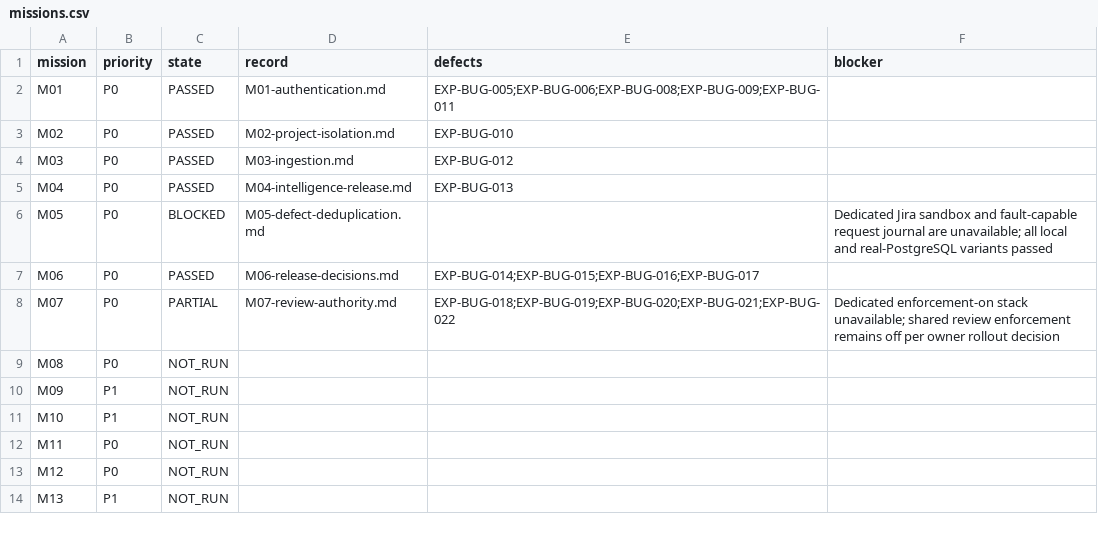
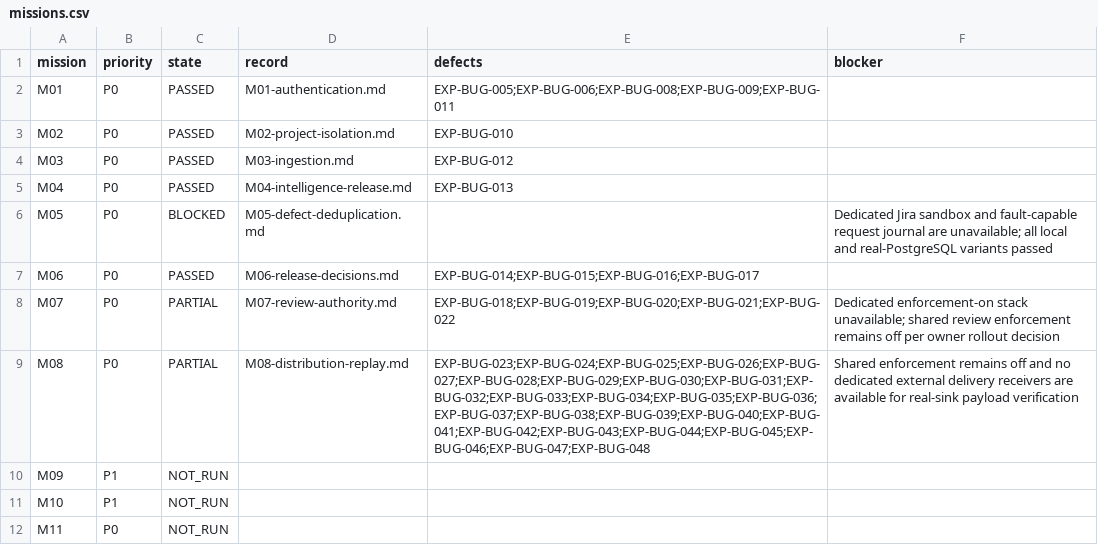
Before and after one commit to test-intelligence/testlookup, a CSV file: architecture/verification/exploratory-20260916/missions.csv, drawn as a sheet; only a part is shown; the shorter side is filled out with more unchanged rows.

Commit message:
docs(testing): record M08 distribution evidence

```diff
--- a/architecture/verification/exploratory-20260916/missions.csv
+++ b/architecture/verification/exploratory-20260916/missions.csv
@@ -8,3 +8,3 @@ M06,P0,PASSED,M06-release-decisions.md,EXP-BUG-014;EXP-BUG-015;EXP-BUG-016;EXP-B
 M07,P0,PARTIAL,M07-review-authority.md,EXP-BUG-018;EXP-BUG-019;EXP-BUG-020;EXP-BUG-021;EXP-BUG-022,Dedicated enforcement-on stack unavailable; shared review enforcement remains off per owner rollout decision
-M08,P0,NOT_RUN,,,
+M08,P0,PARTIAL,M08-distribution-replay.md,EXP-BUG-023;EXP-BUG-024;EXP-BUG-025;EXP-BUG-026;EXP-BUG-027;EXP-BUG-028;EXP-BUG-029;EXP-BUG-030;EXP-BUG-031;EXP-BUG-032;EXP-BUG-033;EXP-BUG-034;EXP-BUG-035;EXP-BUG-036;EXP-BUG-037;EXP-BUG-038;EXP-BUG-039;EXP-BUG-040;EXP-BUG-041;EXP-BUG-042;EXP-BUG-043;EXP-BUG-044;EXP-BUG-045;EXP-BUG-046;EXP-BUG-047;EXP-BUG-048,"Shared enforcement remains off and no dedicated external delivery receivers are available for real-sink payload verification"
 M09,P1,NOT_RUN,,,
```
Also changed, not shown: 34 other files.
